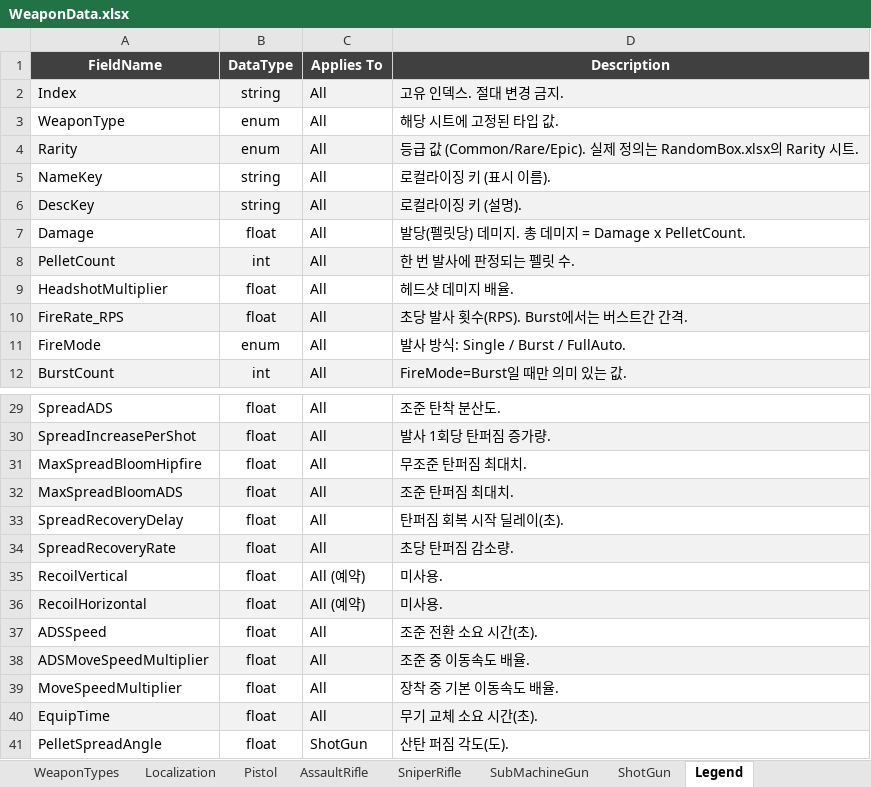
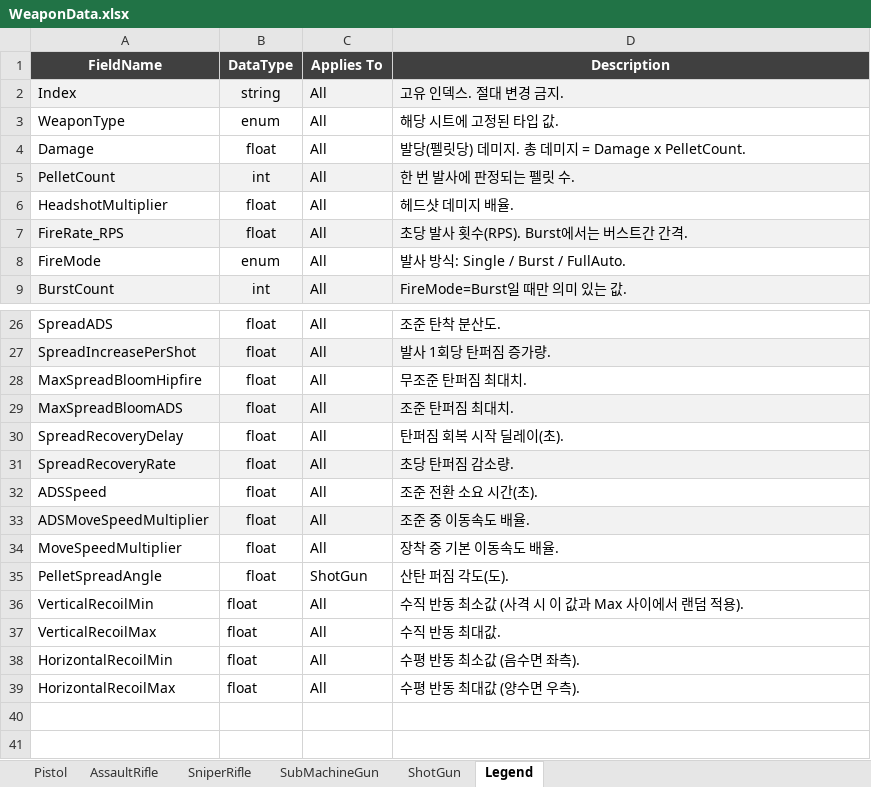
Before and after one commit to DevKddr/ProjectRWW, an Excel workbook: Content/Data/WeaponData.xlsx, sheet Legend, drawn as a sheet; only a part is shown, gaps mark what is left out; values as stored, in another font and other column widths than the file's, no borders; charts and pictures not drawn; removed rows and columns are numbered as before the commit, all else as after; the diff names each change by its address in the sheet, - before the commit and + after, or states it on an @@ line.

Commit message:
ControllerRecoil을 WeaponData로 대체
ControllerRecoil로 적용되던 카메라 반동을
WepaonData.json파일로 파싱한 데이터로 변경

```diff
--- a/Content/Data/WeaponData.xlsx (sheet Legend)
+++ b/Content/Data/WeaponData.xlsx (sheet Legend)
-sheet tab: WeaponTypes
-sheet tab: Localization
-row 4: Rarity | enum | All | 등급 값 (Common/Rare/Epic). 실제 정의는 RandomBox.xlsx의 Rarity 시트.
-row 5: NameKey | string | All | 로컬라이징 키 (표시 이름).
-row 6: DescKey | string | All | 로컬라이징 키 (설명).
-row 35: RecoilVertical | float | All (예약) | 미사용.
-row 36: RecoilHorizontal | float | All (예약) | 미사용.
-row 40: EquipTime | float | All | 무기 교체 소요 시간(초).
+row 36: VerticalRecoilMin | float | All | 수직 반동 최소값 (사격 시 이 값과 Max 사이에서 랜덤 적용).
+row 37: VerticalRecoilMax | float | All | 수직 반동 최대값.
+row 38: HorizontalRecoilMin | float | All | 수평 반동 최소값 (음수면 좌측).
+row 39: HorizontalRecoilMax | float | All | 수평 반동 최대값 (양수면 우측).
```
Also changed, not shown: sheet AssaultRifle, sheet Pistol, sheet SniperRifle, sheet SubMachineGun, sheet ShotGun, charts or pictures, 15 other files.
